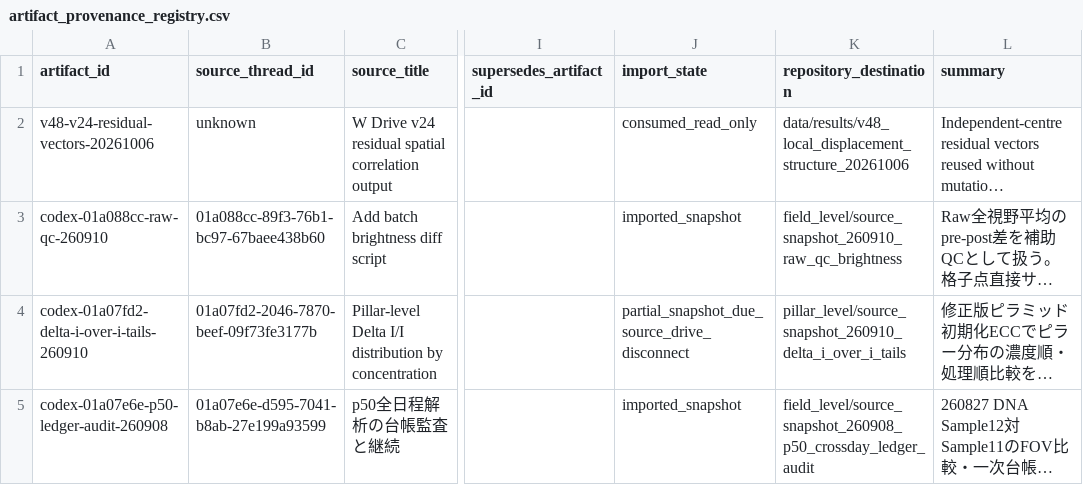
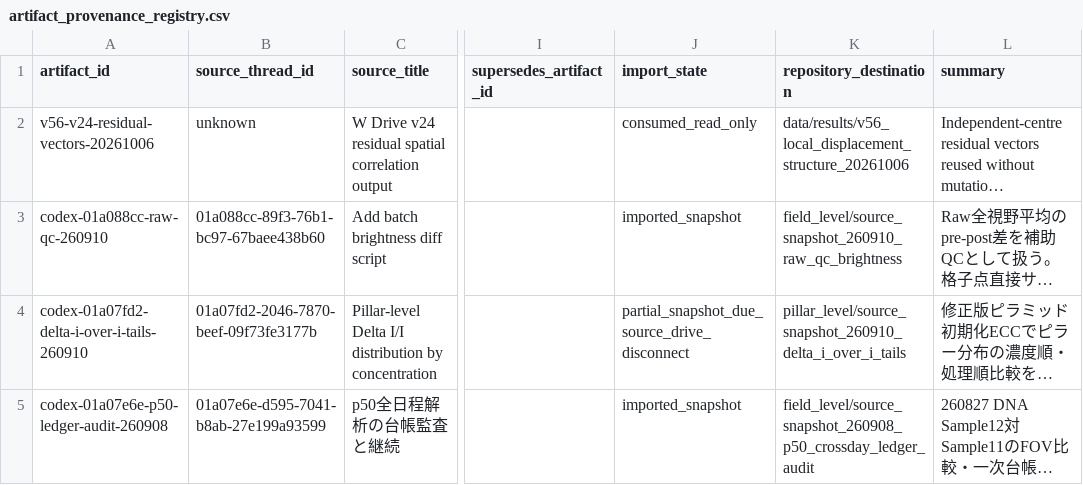
Before and after one commit to chuya-dell/PC-alignment-Codex, a CSV file: data/raw/artifact_provenance_registry.csv, drawn as a sheet; only a part is shown, gaps mark what is left out; long unchanged cells end in …; the diff names each change by its address in the sheet, - before the commit and + after, or states it on an @@ line.

```diff
--- a/data/raw/artifact_provenance_registry.csv
+++ b/data/raw/artifact_provenance_registry.csv
-A2 (artifact_id): v48-v24-residual-vectors-20261006
+A2 (artifact_id): v56-v24-residual-vectors-20261006
-K2 (repository_destination): data/results/v48_local_displacement_structure_20261006
+K2 (repository_destination): data/results/v56_local_displacement_structure_20261006
```
Also changed, not shown: 24 other files.
